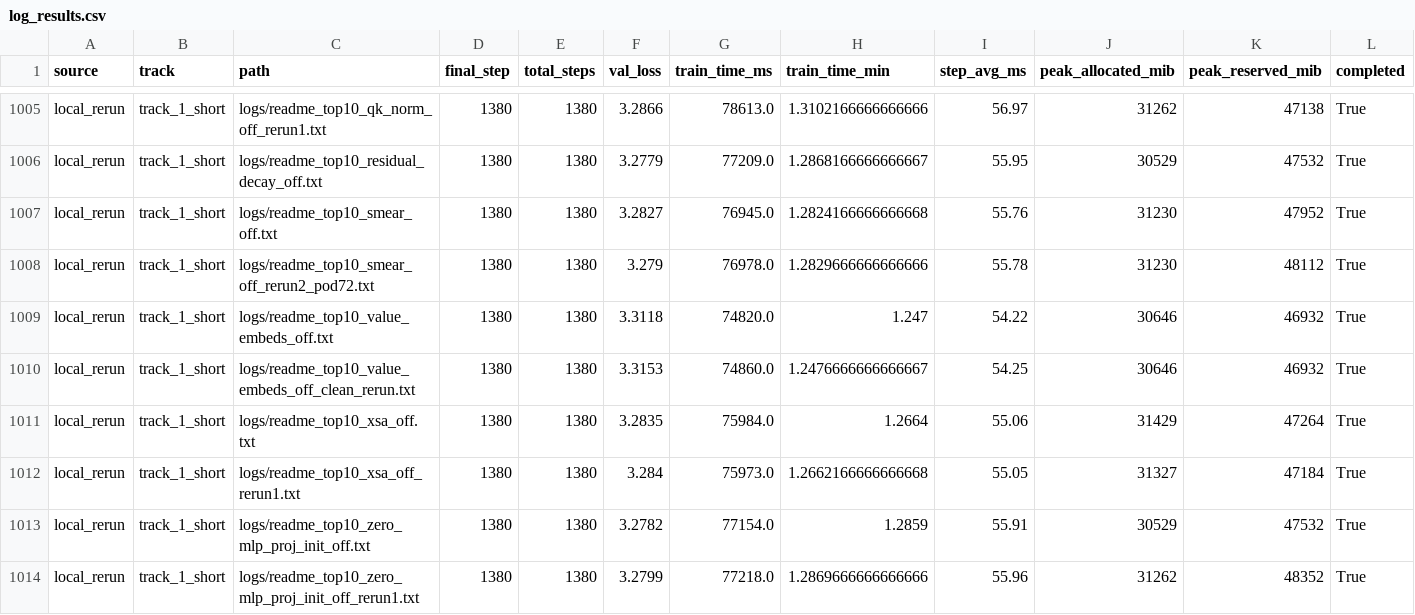
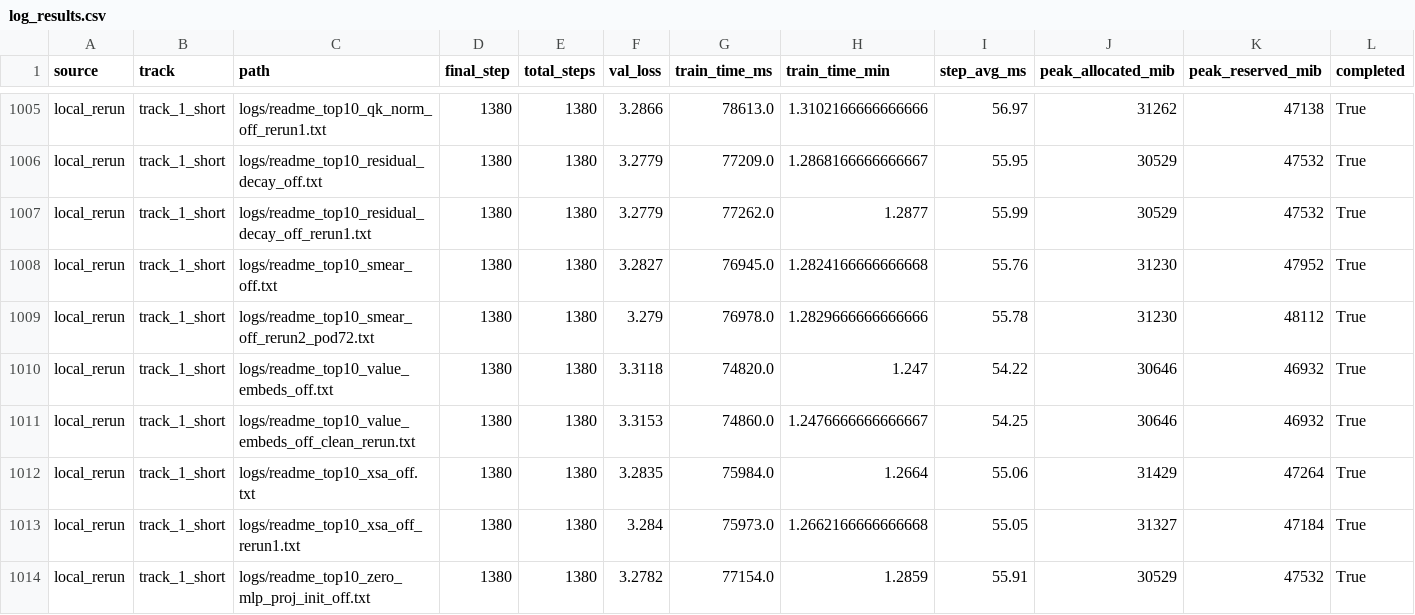
Before and after one commit to novitalabs/modded-nanogpt, a CSV file: experiments/results/log_results.csv, drawn as a sheet; only a part is shown, gaps mark what is left out; the shorter side is filled out with more unchanged rows; rows hold the shown columns only; the diff names each change by its address in the sheet, - before the commit and + after, or states it on an @@ line.

```diff
--- a/experiments/results/log_results.csv
+++ b/experiments/results/log_results.csv
+row 1007: local_rerun | track_1_short | logs/readme_top10_residual_decay_off_rerun1.txt | 1380 | 1380 | 3.2779 | 77262.0 | 1.2877 | 55.99 | 30529 | 47532 | True
```
Also changed, not shown: experiments/results/local_reruns.csv, experiments/results/readme_top10_ablation_results.csv, 4 other files.
